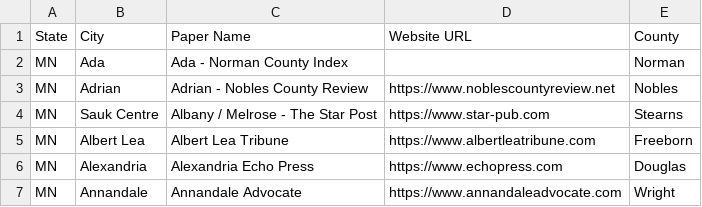
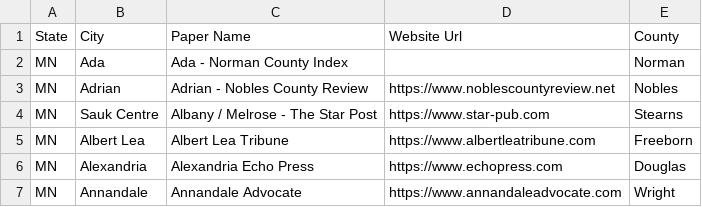
Before and after one commit to ccw-oht/newspaper-auditor, a CSV file: test-csv/NAM_Minnesota_enriched.csv, drawn as a sheet; only a part is shown.

```diff
--- a/test-csv/NAM_Minnesota_enriched.csv
+++ b/test-csv/NAM_Minnesota_enriched.csv
@@ -1,2 +1,2 @@
-State,City,Paper Name,Website URL,County
+State,City,Paper Name,Website Url,County
 MN,Ada,Ada - Norman County Index,,Norman
```
Also changed, not shown: 32 other files.
